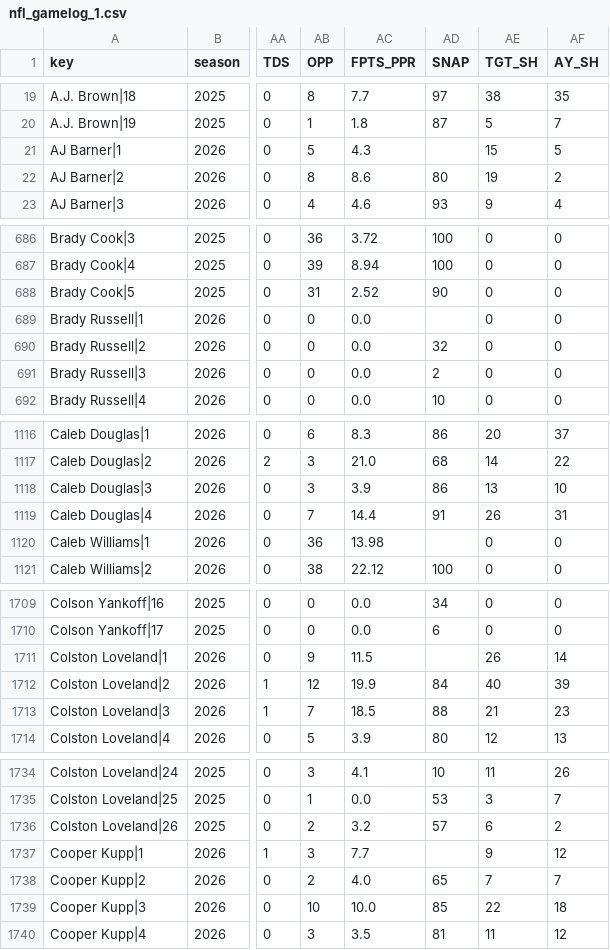
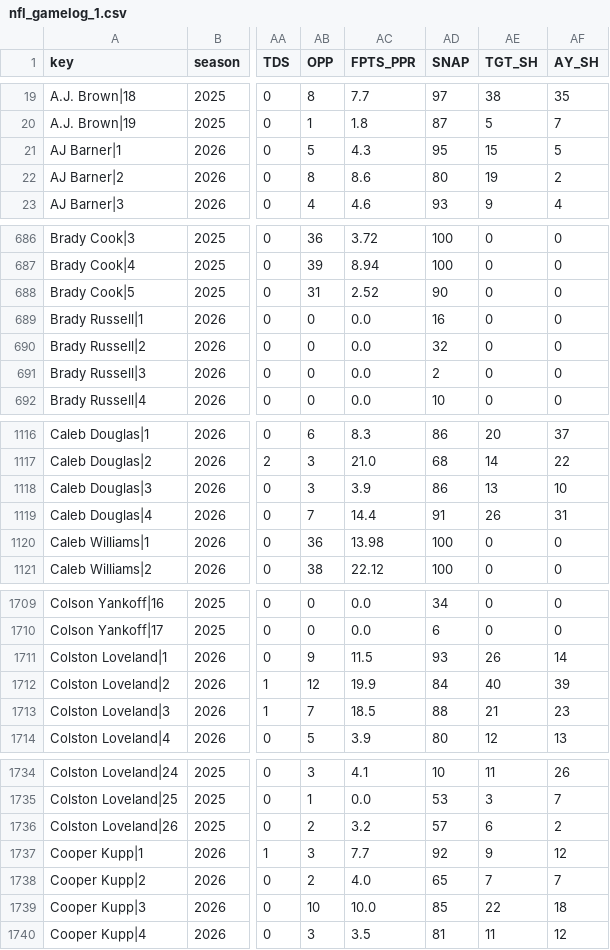
Before and after one commit to ECC370/stats, a CSV file: data/nfl_gamelog_1.csv, drawn as a sheet; only a part is shown, gaps mark what is left out; the diff covers the shown part only; the diff names each change by its address in the sheet, - before the commit and + after, or states it on an @@ line.

```diff
--- a/data/nfl_gamelog_1.csv
+++ b/data/nfl_gamelog_1.csv
-AD21 (SNAP): (empty)
+AD21 (SNAP): 95
-AD689 (SNAP): (empty)
+AD689 (SNAP): 16
-AD1120 (SNAP): (empty)
+AD1120 (SNAP): 100
-AD1711 (SNAP): (empty)
+AD1711 (SNAP): 93
-AD1737 (SNAP): (empty)
+AD1737 (SNAP): 92
```
Also changed, not shown: 11 edited cells elsewhere in this file, data/nba_injuries.csv, data/nfl_safe.csv, 5 other files.
